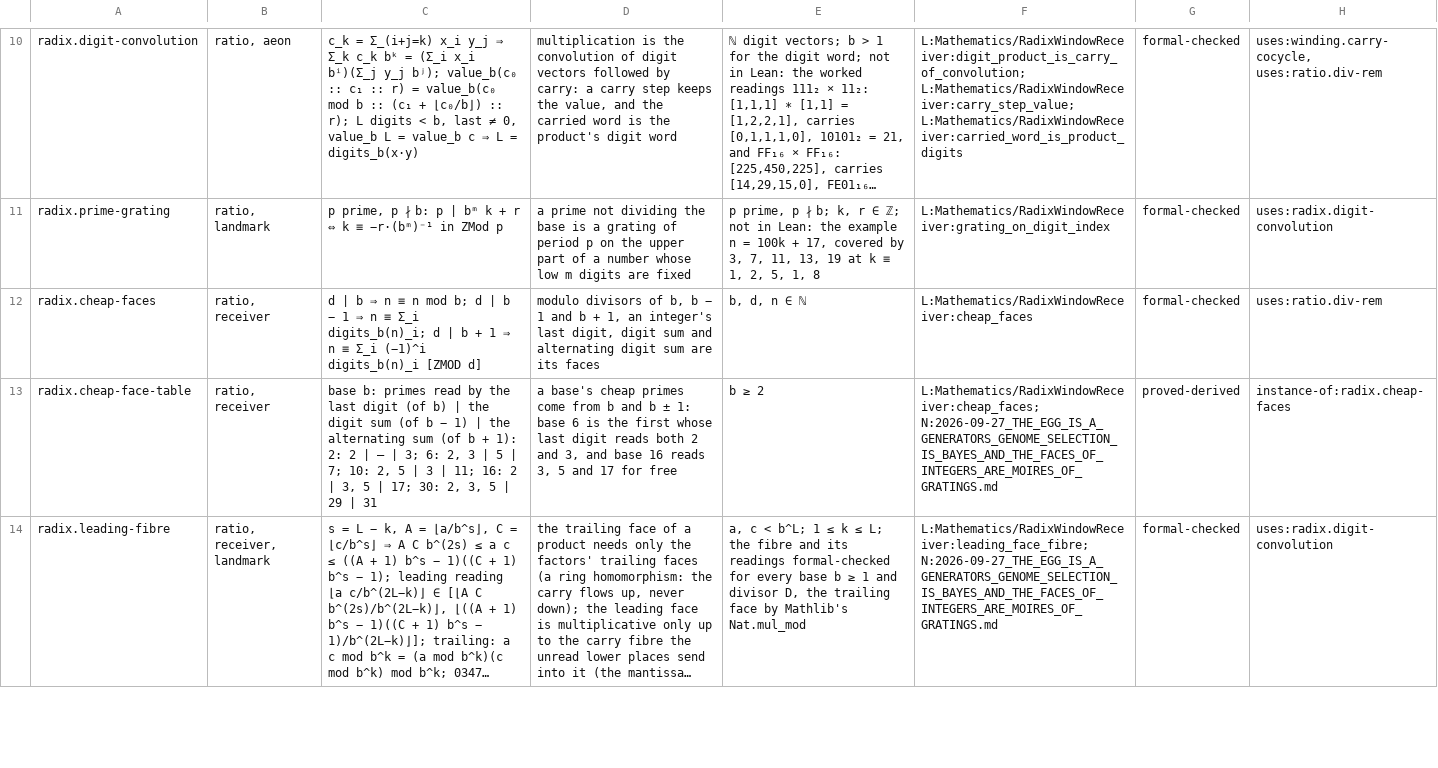
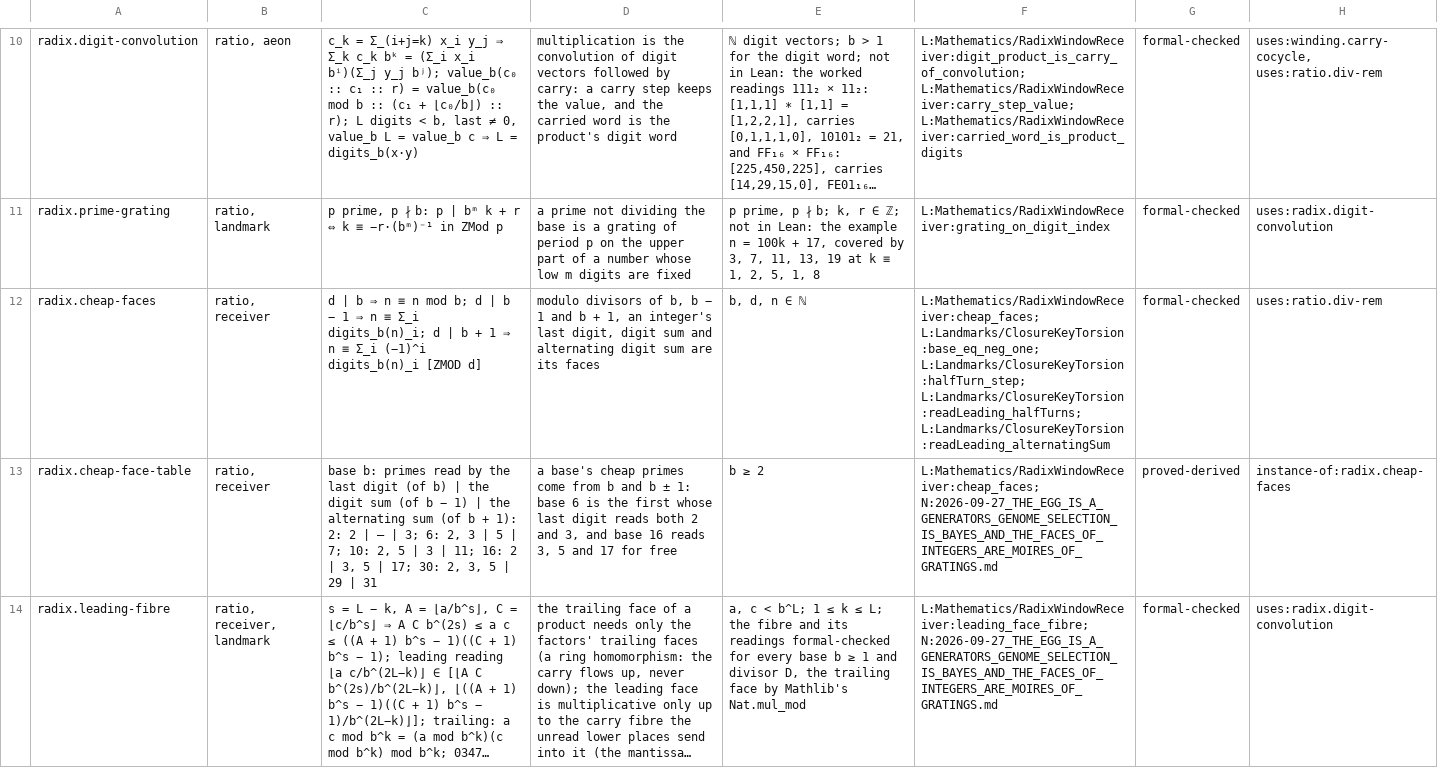
Before and after one commit to brandonrdug/holonics, a TSV file: docs/atlas/arithmetic.tsv, drawn as a sheet; only a part is shown, gaps mark what is left out; long unchanged cells end in …; the diff covers the shown part only; the diff names each change by its address in the sheet, - before the commit and + after, or states it on an @@ line.

```diff
--- a/docs/atlas/arithmetic.tsv
+++ b/docs/atlas/arithmetic.tsv
-F12: L:Mathematics/RadixWindowReceiver:cheap_faces
+F12: L:Mathematics/RadixWindowReceiver:cheap_faces; L:Landmarks/ClosureKeyTorsion:base_eq_neg_one; L:Landmarks/ClosureKeyTorsion:halfTurn_step; L:Landmarks/ClosureKeyTorsion:readLeading_halfTurns; L:Landmarks/ClosureKeyTorsion:readLeading_alternatingSum
```
Also changed, not shown: 1 added row elsewhere in this file, docs/atlas/information.tsv, docs/atlas/physics.tsv, 14 other files.
